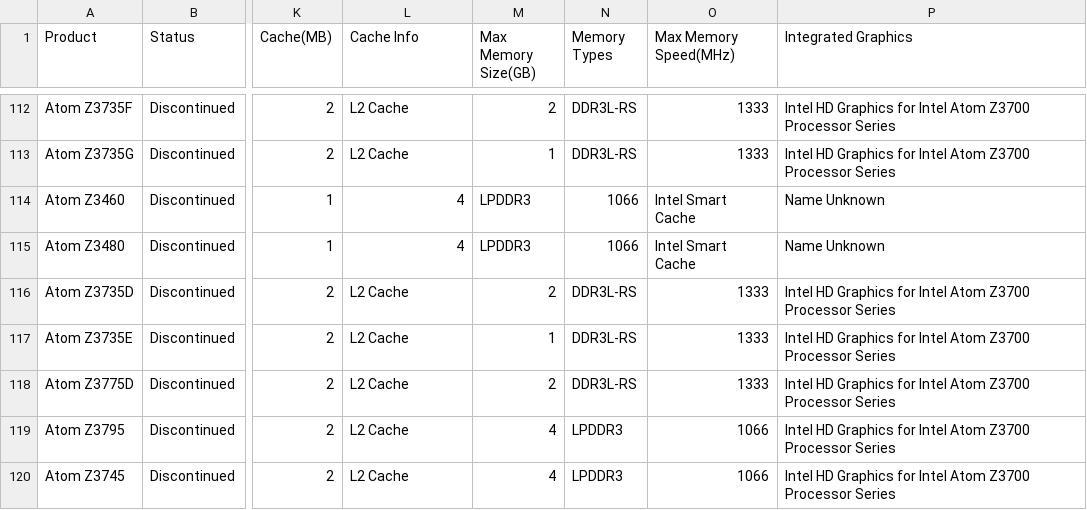
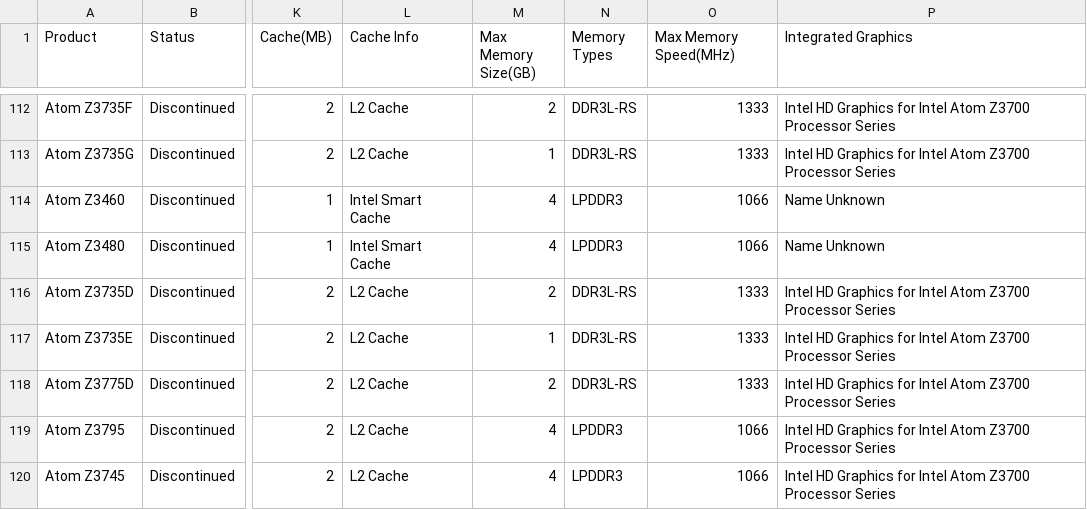
Before and after one commit to toUpperCase78/intel-processors, a CSV file: intel_atom_processors_v1_8.csv, drawn as a sheet; only a part is shown, gaps mark what is left out; the diff names each change by its address in the sheet, - before the commit and + after, or states it on an @@ line.

Commit message:
Dataset for Intel Atom Processors (v1.8)

```diff
--- a/intel_atom_processors_v1_8.csv
+++ b/intel_atom_processors_v1_8.csv
-L114:L115 (Cache Info): 4
+L114:L115 (Cache Info): Intel Smart Cache
-M114:M115 (Max Memory Size(GB)): LPDDR3
+M114:M115 (Max Memory Size(GB)): 4
-N114:N115 (Memory Types): 1066
+N114:N115 (Memory Types): LPDDR3
-O114:O115 (Max Memory Speed(MHz)): Intel Smart Cache
+O114:O115 (Max Memory Speed(MHz)): 1066
```
